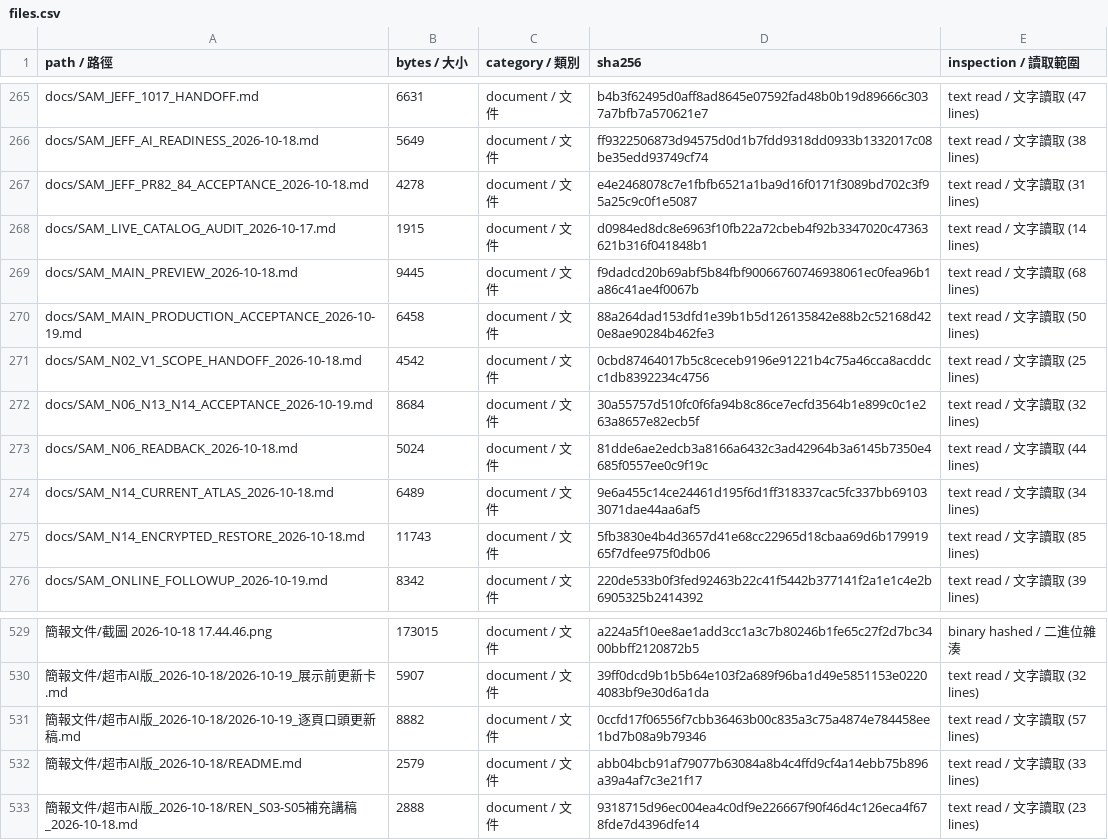
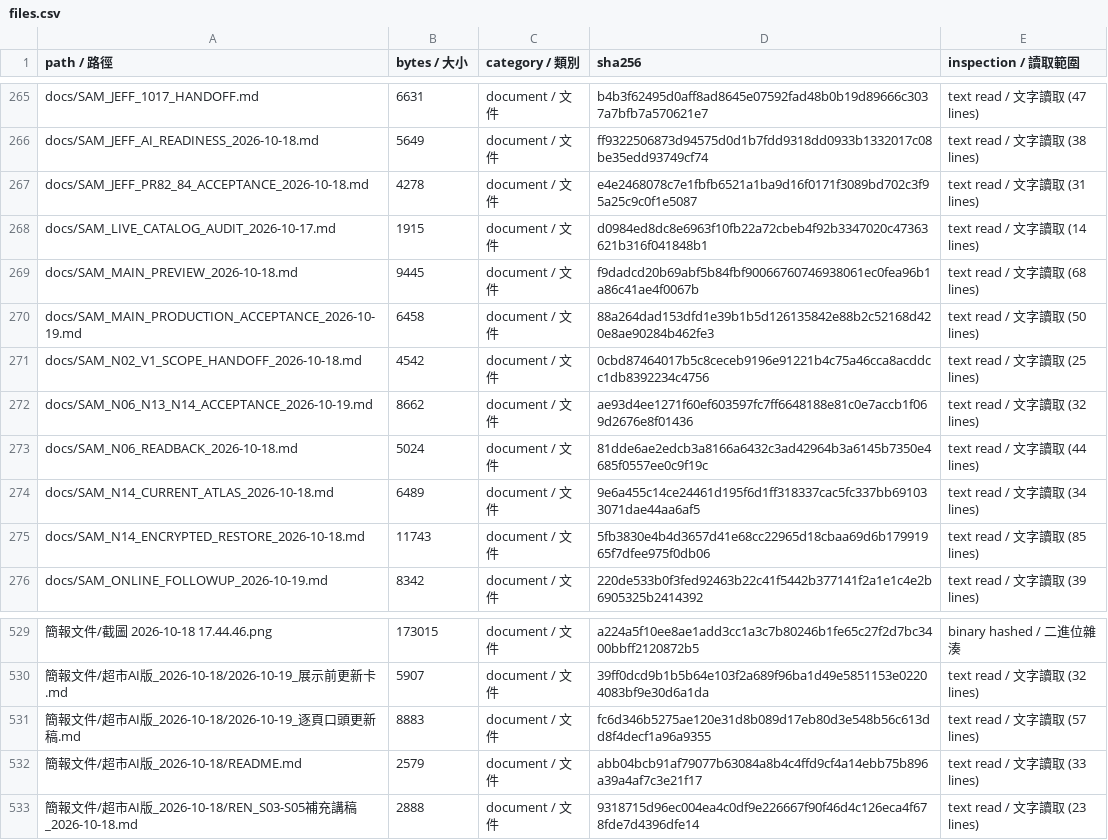
Before and after one commit to SamWang61/LLM_PJ, a CSV file: docs/inventory/files.csv, drawn as a sheet; only a part is shown, gaps mark what is left out; the diff covers the shown part only; the diff names each change by its address in the sheet, - before the commit and + after, or states it on an @@ line.

```diff
--- a/docs/inventory/files.csv
+++ b/docs/inventory/files.csv
-B272 (bytes / 大小): 8684
+B272 (bytes / 大小): 8662
-D272 (sha256): 30a55757d510fc0f6fa94b8c86ce7ecfd3564b1e899c0c1e263a8657e82ecb5f
+D272 (sha256): ae93d4ee1271f60ef603597fc7ff6648188e81c0e7accb1f069d2676e8f01436
-B531 (bytes / 大小): 8882
+B531 (bytes / 大小): 8883
-D531 (sha256): 0ccfd17f06556f7cbb36463b00c835a3c75a4874e784458ee1bd7b08a9b79346
+D531 (sha256): fc6d346b5275ae120e31d8b089d17eb80d3e548b56c613dd8f4decf1a96a9355
```
Also changed, not shown: 19 edited cells elsewhere in this file, 14 other files.
